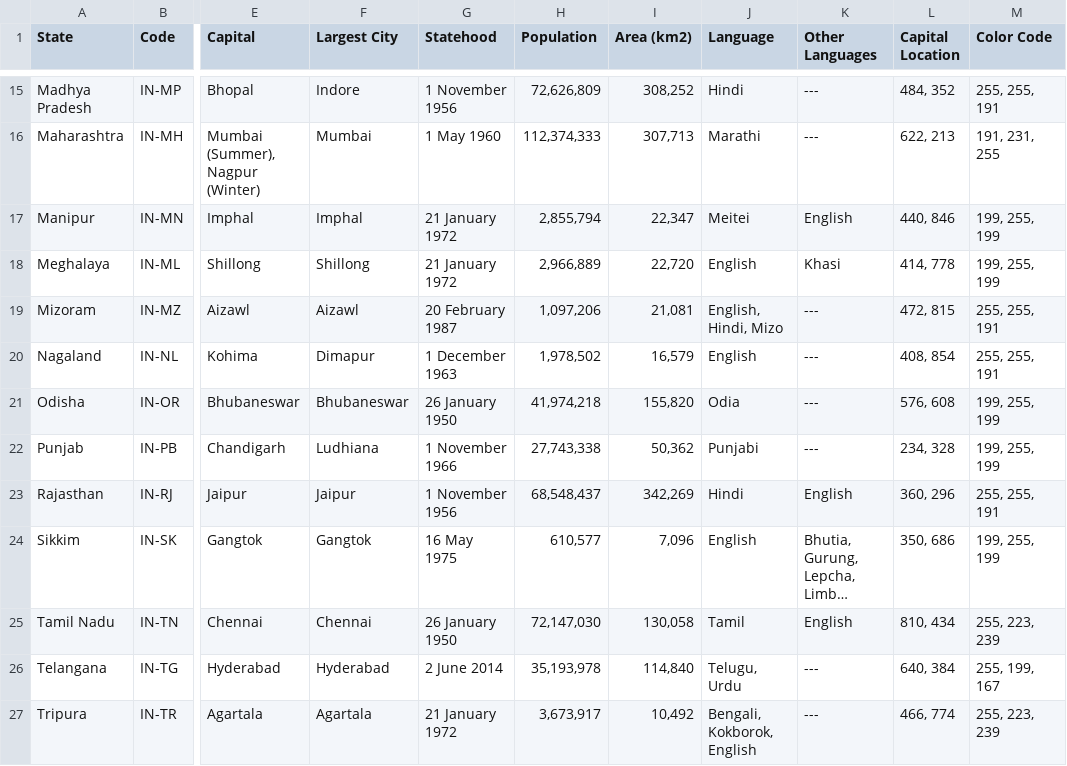
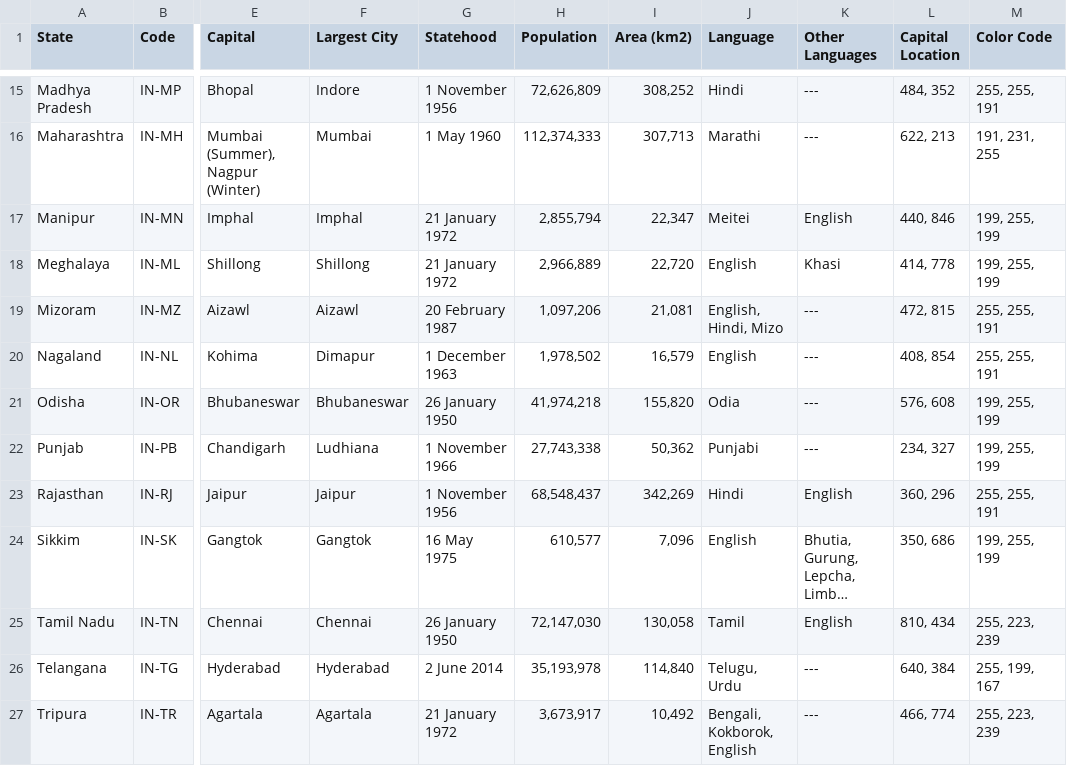
Before and after one commit to TheScienceUniverse/Agro_GIS, a CSV file: data/india.csv, drawn as a sheet; only a part is shown, gaps mark what is left out; long unchanged cells end in …; the diff names each change by its address in the sheet, - before the commit and + after, or states it on an @@ line.

Commit message:
Update india.csv

```diff
--- a/data/india.csv
+++ b/data/india.csv
-L22 (Capital Location): 234, 328
+L22 (Capital Location): 234, 327
```
